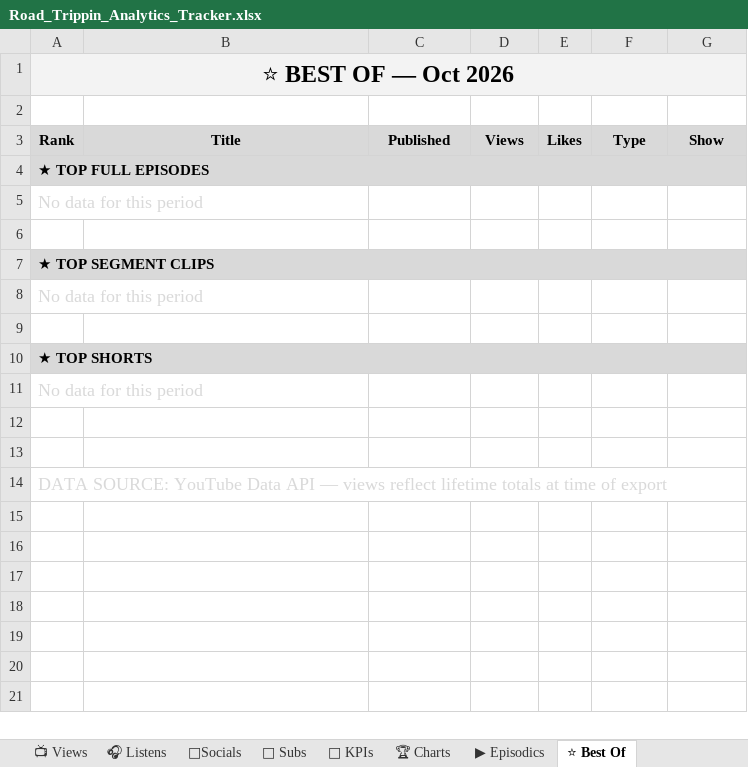
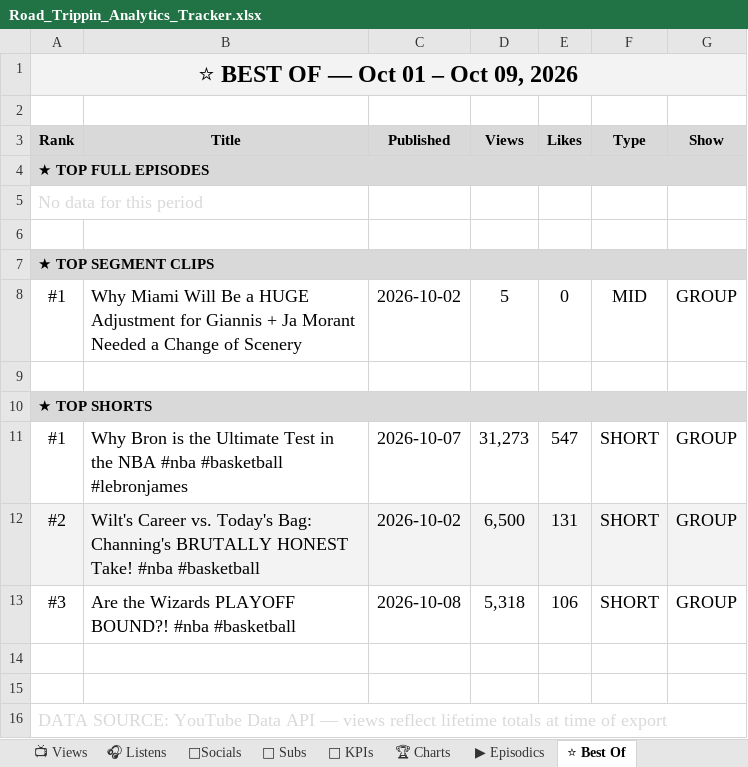
Before and after one commit to raindelaymedia/roadtrippin, an Excel workbook: master/shows/road_trippin/data/Road_Trippin_Analytics_Tracker.xlsx, sheet ⭐ Best Of, drawn as a sheet; values as stored, in another font and other column widths than the file's, no borders; removed rows and columns are numbered as before the commit, all else as after; the diff names each change by its address in the sheet, - before the commit and + after, or states it on an @@ line.

```diff
--- a/master/shows/road_trippin/data/Road_Trippin_Analytics_Tracker.xlsx (sheet ⭐ Best Of)
+++ b/master/shows/road_trippin/data/Road_Trippin_Analytics_Tracker.xlsx (sheet ⭐ Best Of)
-A1 (Rank): ⭐ BEST OF — Oct 2026
+A1 (Rank): ⭐ BEST OF — Oct 01 – Oct 09, 2026
-row 8: No data for this period
+row 8: #1 | Why Miami Will Be a HUGE Adjustment for Giannis + Ja Morant Needed a Change of Scenery | 2026-10-02 | 5 | 0 | MID | GROUP
-row 11: No data for this period
+row 11: #1 | Why Bron is the Ultimate Test in the NBA #nba #basketball #lebronjames | 2026-10-07 | 31,273 | 547 | SHORT | GROUP
+row 12: #2 | Wilt's Career vs. Today's Bag: Channing's BRUTALLY HONEST Take! #nba #basketball | 2026-10-02 | 6,500 | 131 | SHORT | GROUP
+row 13: #3 | Are the Wizards PLAYOFF BOUND?! #nba #basketball | 2026-10-08 | 5,318 | 106 | SHORT | GROUP
```
Also changed, not shown: sheet 🔑 KPIs, sheet 👥 Subs, sheet 📺 Views, sheet ▶ Episodics, 12 other files.
